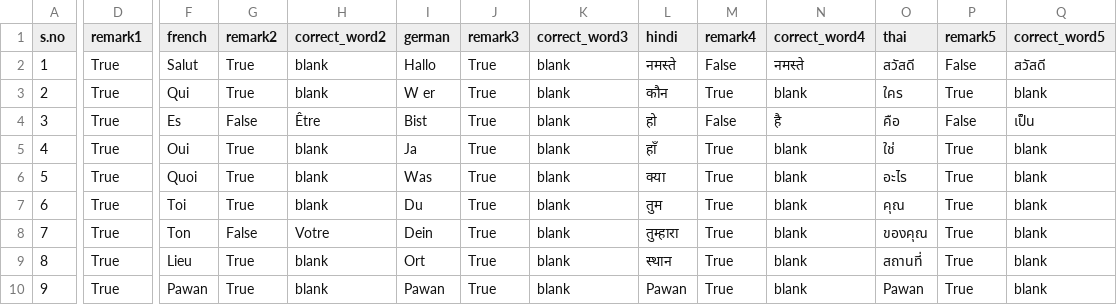
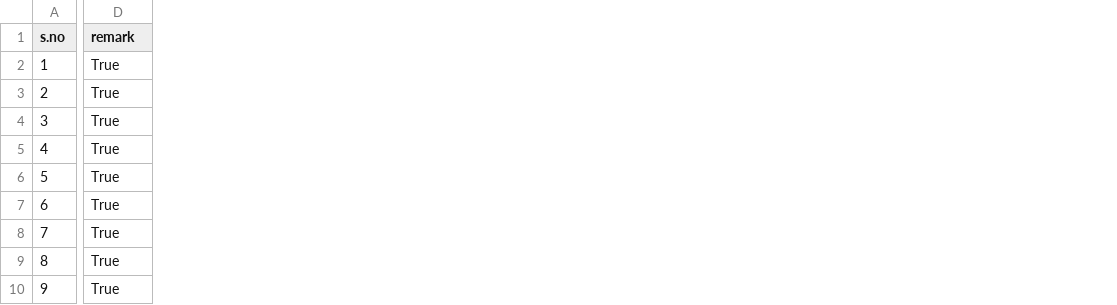
Before and after one commit to faithful-dragon/LANGCHAIN, a CSV file: PROJECT-4/output_translations.csv, drawn as a sheet; only a part is shown, gaps mark what is left out; the diff covers the shown part only; the diff names each change by its address in the sheet, - before the commit and + after, or states it on an @@ line.

Commit message:
Project-5: Language-Comparision

```diff
--- a/PROJECT-4/output_translations.csv
+++ b/PROJECT-4/output_translations.csv
-column F (french), rows 2-10: Salut | Qui | Es | Oui | Quoi | Toi | Ton | Lieu | Pawan
-column G (remark2), rows 2-10: True | True | False | True | True | True | False | True | True
-column H (correct_word2), rows 2-10: blank | blank | Être | blank | blank | blank | Votre | blank | blank
-column I (german), rows 2-10: Hallo | W er | Bist | Ja | Was | Du | Dein | Ort | Pawan
-column J (remark3), rows 2-10: all True
-column K (correct_word3), rows 2-10: all blank
-column L (hindi), rows 2-10: नमस्ते | कौन | हो | हाँ | क्या | तुम | तुम्हारा | स्थान | Pawan
-column M (remark4), rows 2-10: False | True | False | True | True | True | True | True | True
-column N (correct_word4), rows 2-10: नमस्ते | blank | है | blank | blank | blank | blank | blank | blank
-column O (thai), rows 2-10: สวัสดี | ใคร | คือ | ใช่ | อะไร | คุณ | ของคุณ | สถานที่ | Pawan
-column P (remark5), rows 2-10: False | True | False | True | True | True | True | True | True
-column Q (correct_word5), rows 2-10: สวัสดี | blank | เป็น | blank | blank | blank | blank | blank | blank
-D1: remark1
+D1: remark
```
Also changed, not shown: 1 edited cell elsewhere in this file, 27 other files.
